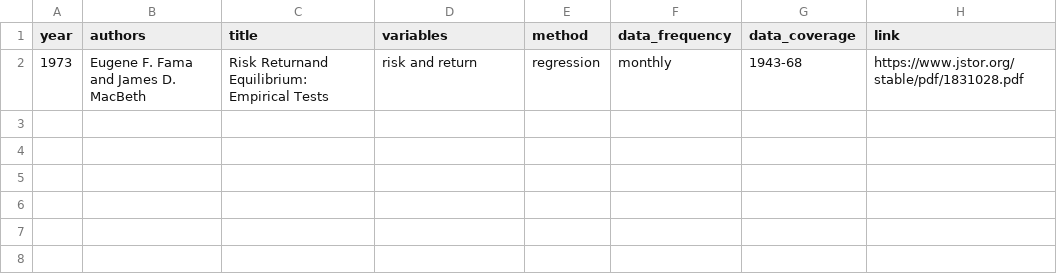
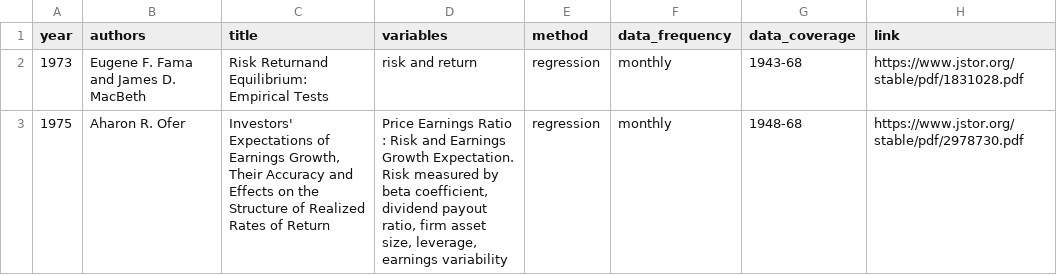
Before and after one commit to krishpn/financialanomalies, a CSV file: literatures.csv, drawn as a sheet; the diff names each change by its address in the sheet, - before the commit and + after, or states it on an @@ line.

Commit message:
new paper by Ofer

```diff
--- a/literatures.csv
+++ b/literatures.csv
+row 3: 1975 | Aharon R. Ofer | Investors' Expectations of Earnings Growth, Their Accuracy and Effects on the Structure of Realized Rates of Return | Price Earnings Ratio : Risk and Earnings Growth Expectation. Risk measured by beta coefficient, dividend payout ratio, firm asset size, leverage, earnings variability | regression | monthly | 1948-68 | https://www.jstor.org/stable/pdf/2978730.pdf
```
Also changed, not shown: 2 other files.
